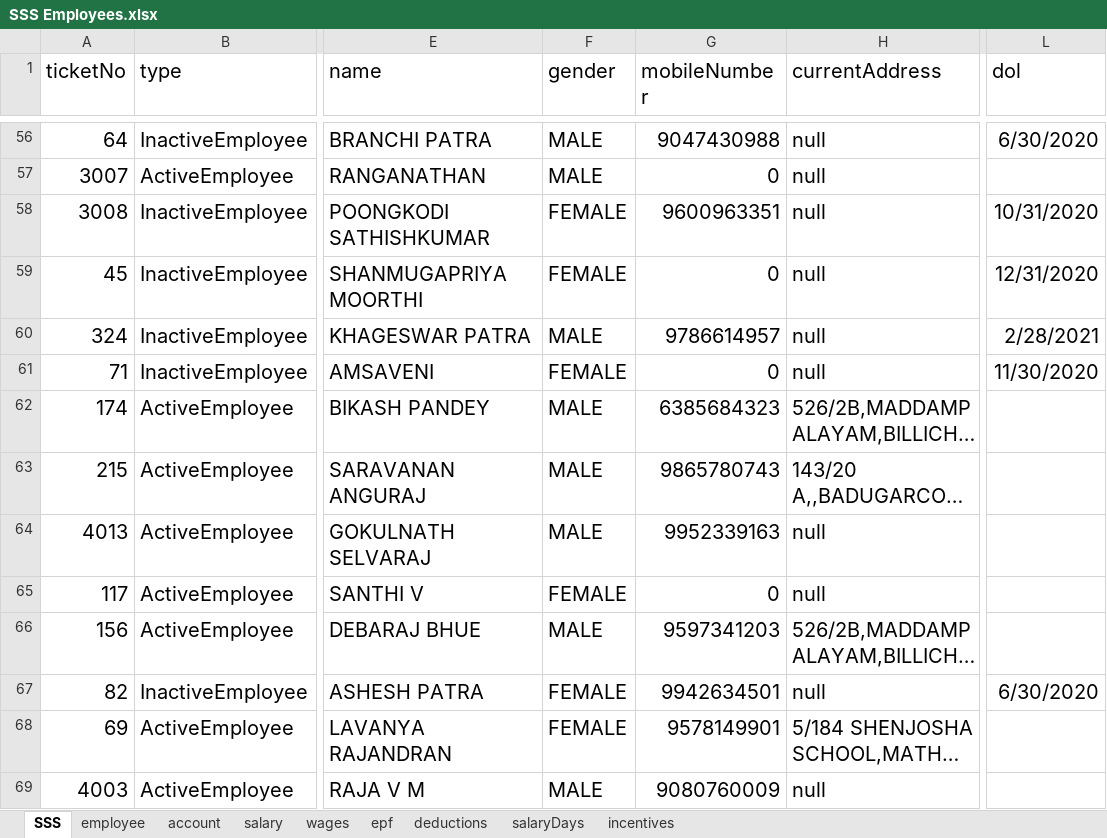
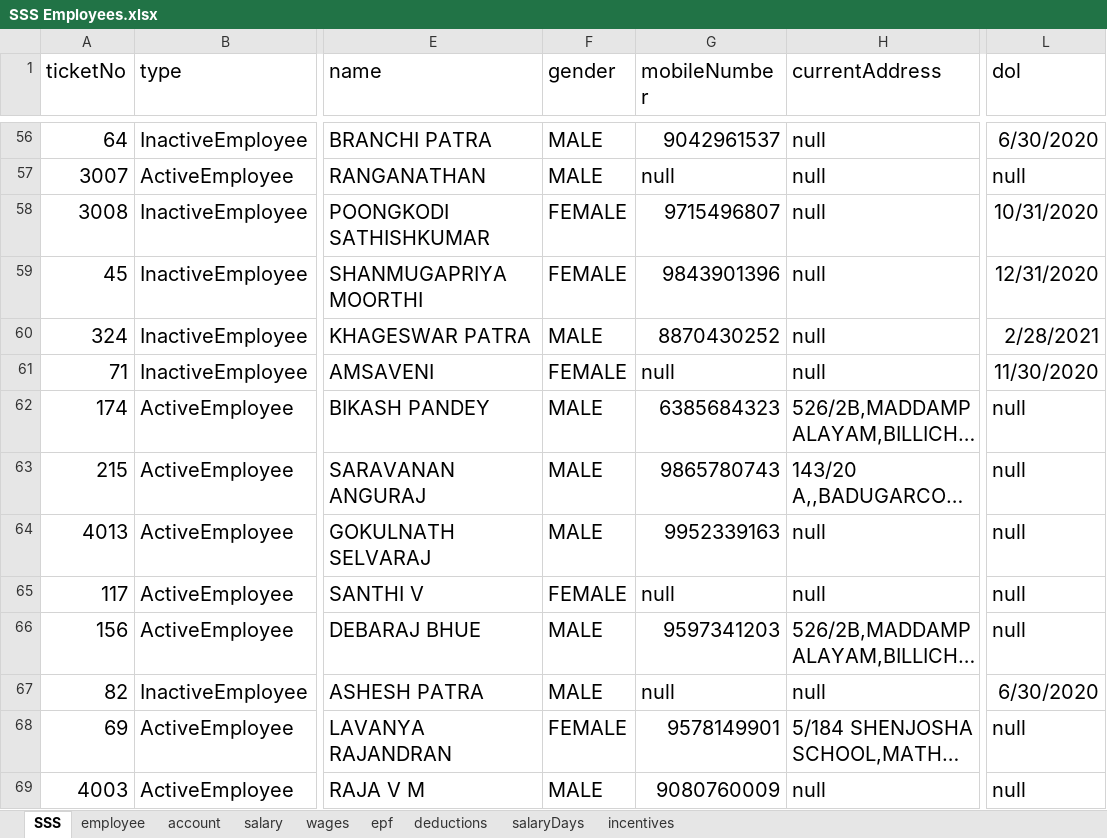
Before and after one commit to kfk12688/data-conversion, an Excel workbook: SSS Employees.xlsx, sheet SSS, drawn as a sheet; only a part is shown, gaps mark what is left out; long unchanged cells end in …; values as stored, in another font and other column widths than the file's, no borders; the diff covers the shown part only; the diff names each change by its address in the sheet, - before the commit and + after, or states it on an @@ line.

```diff
--- a/SSS Employees.xlsx (sheet SSS)
+++ b/SSS Employees.xlsx (sheet SSS)
-G56 (mobileNumber): 9047430988
+G56 (mobileNumber): 9042961537
-G57 (mobileNumber): 0
+G57 (mobileNumber): null
-L57 (dol): (empty)
+L57 (dol): null
-G58 (mobileNumber): 9600963351
+G58 (mobileNumber): 9715496807
-G59 (mobileNumber): 0
+G59 (mobileNumber): 9843901396
-G60 (mobileNumber): 9786614957
+G60 (mobileNumber): 8870430252
-G61 (mobileNumber): 0
+G61 (mobileNumber): null
-L62:L66 (dol): (empty)
+L62:L66 (dol): null
-G65 (mobileNumber): 0
+G65 (mobileNumber): null
-F67 (gender): FEMALE
+F67 (gender): MALE
-G67 (mobileNumber): 9942634501
+G67 (mobileNumber): null
-L68:L69 (dol): (empty)
+L68:L69 (dol): null
```
Also changed, not shown: 346 edited cells elsewhere in this sheet, sheet account, formulas that keep their value.
